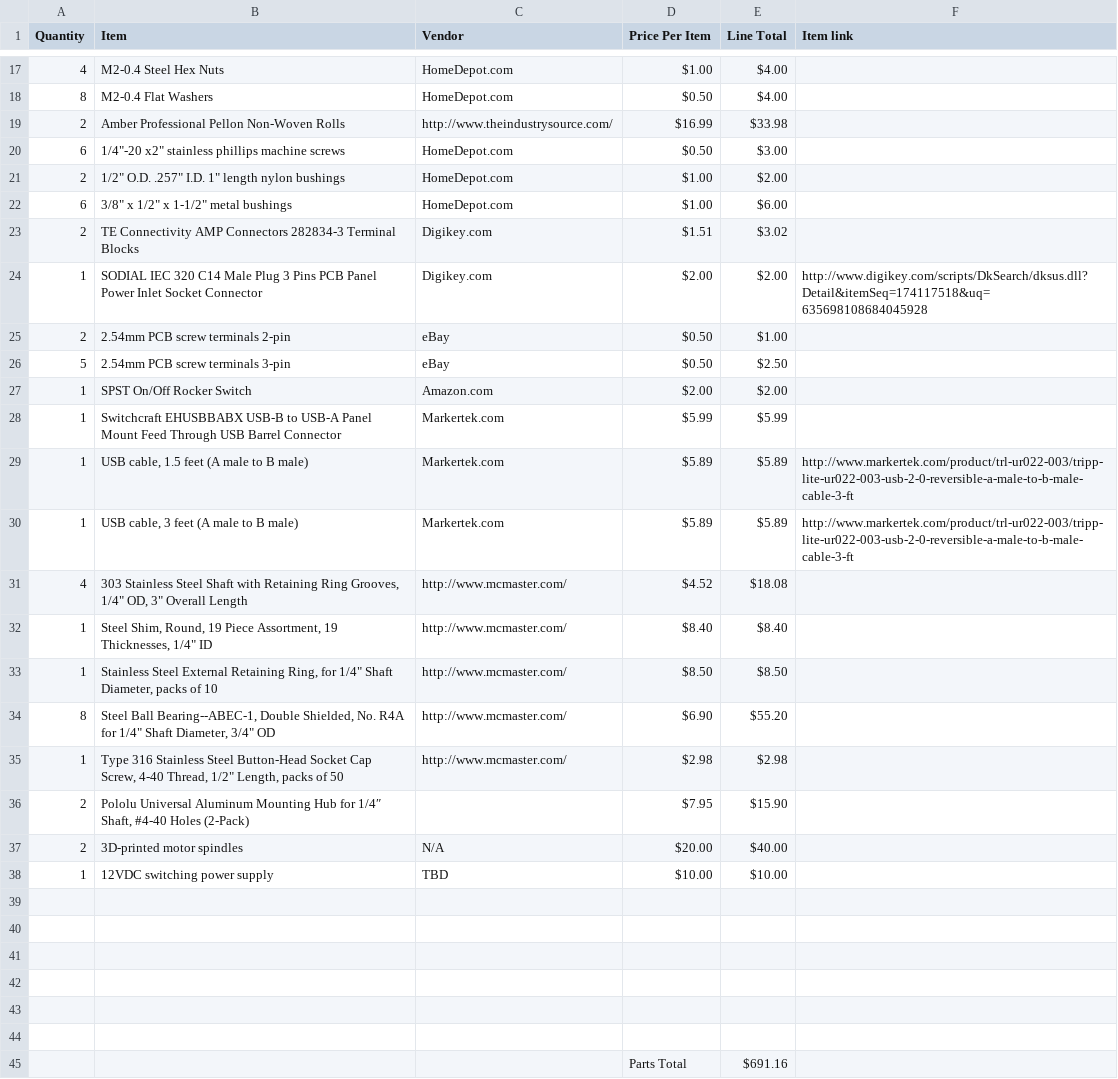
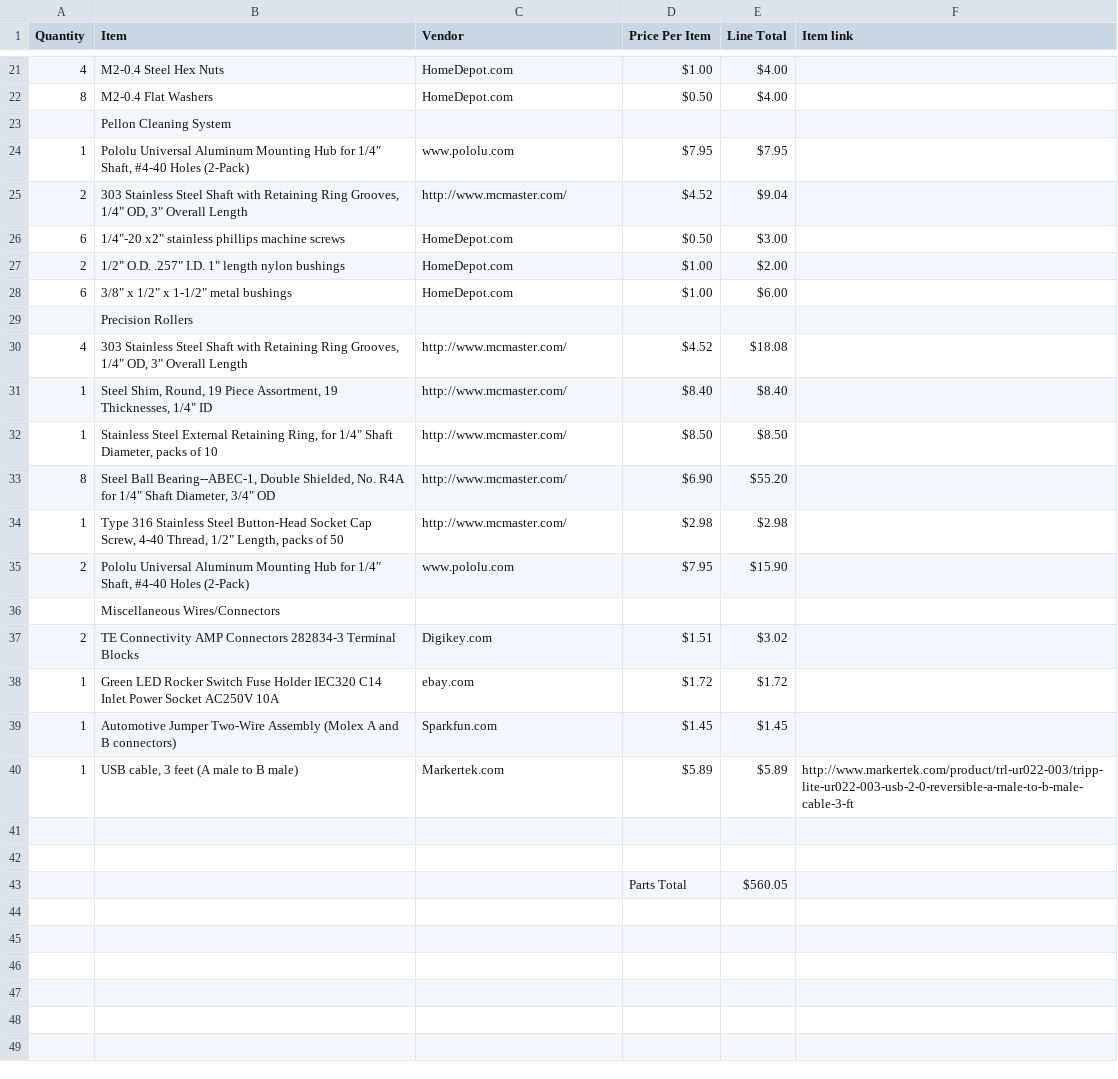
Before and after one commit to epiil/open-cleaner, a CSV file: partslist/OpenCleanerPartsList.csv, drawn as a sheet; only a part is shown, gaps mark what is left out; the diff covers the shown part only.

```diff
--- a/partslist/OpenCleanerPartsList.csv
+++ b/partslist/OpenCleanerPartsList.csv
@@ -18,3 +22,5 @@ Quantity,Item,Vendor,Price Per Item,Line Total,Item link
 8,M2-0.4 Flat Washers,HomeDepot.com,$0.50,$4.00,
-2,Amber Professional Pellon Non-Woven Rolls,http://www.theindustrysource.com/,$16.99,$33.98,
+,Pellon Cleaning System,,,,
+1,"Pololu Universal Aluminum Mounting Hub for 1/4″ Shaft, #4-40 Holes (2-Pack)",www.pololu.com,$7.95,$7.95,
+2,"303 Stainless Steel Shaft with Retaining Ring Grooves, 1/4"" OD, 3"" Overall Length",http://www.mcmaster.com/,$4.52,$9.04,
 6,"1/4""-20 x2"" stainless phillips machine screws",HomeDepot.com,$0.50,$3.00,
@@ -22,10 +28,3 @@ Quantity,Item,Vendor,Price Per Item,Line Total,Item link
 6,"3/8"" x 1/2"" x 1-1/2"" metal bushings",HomeDepot.com,$1.00,$6.00,
-2,TE Connectivity AMP Connectors 282834-3 Terminal Blocks,Digikey.com,$1.51,$3.02,
-1,SODIAL IEC 320 C14 Male Plug 3 Pins PCB Panel Power Inlet Socket Connector ,Digikey.com,$2.00,$2.00,http://www.digikey.com/scripts/DkSearch/dksus.dll?Detail&itemSeq=174117518&uq=635698108684045928
-2,2.54mm PCB screw terminals 2-pin,eBay,$0.50,$1.00,
-5,2.54mm PCB screw terminals 3-pin,eBay,$0.50,$2.50,
-1,SPST On/Off Rocker Switch,Amazon.com,$2.00,$2.00,
-1,Switchcraft EHUSBBABX USB-B to USB-A Panel Mount Feed Through USB Barrel Connector,Markertek.com,$5.99,$5.99,
-1,"USB cable, 1.5 feet (A male to B male)",Markertek.com,$5.89,$5.89,http://www.markertek.com/product/trl-ur022-003/tripp-lite-ur022-003-usb-2-0-reversible-a-male-to-b-male-cable-3-ft
-1,"USB cable, 3 feet (A male to B male)",Markertek.com,$5.89,$5.89,http://www.markertek.com/product/trl-ur022-003/tripp-lite-ur022-003-usb-2-0-reversible-a-male-to-b-male-cable-3-ft
+,Precision Rollers,,,,
 4,"303 Stainless Steel Shaft with Retaining Ring Grooves, 1/4"" OD, 3"" Overall Length",http://www.mcmaster.com/,$4.52,$18.08,
@@ -35,11 +34,10 @@ Quantity,Item,Vendor,Price Per Item,Line Total,Item link
 1,"Type 316 Stainless Steel Button-Head Socket Cap Screw, 4-40 Thread, 1/2"" Length, packs of 50",http://www.mcmaster.com/,$2.98,$2.98,
-2,"Pololu Universal Aluminum Mounting Hub for 1/4″ Shaft, #4-40 Holes (2-Pack)",,$7.95,$15.90,
-2,3D-printed motor spindles,N/A,$20.00,$40.00,
-1,12VDC switching power supply,TBD,$10.00,$10.00,
+2,"Pololu Universal Aluminum Mounting Hub for 1/4″ Shaft, #4-40 Holes (2-Pack)",www.pololu.com,$7.95,$15.90,
+,Miscellaneous Wires/Connectors,,,,
+2,TE Connectivity AMP Connectors 282834-3 Terminal Blocks,Digikey.com,$1.51,$3.02,
+1,Green LED Rocker Switch Fuse Holder IEC320 C14 Inlet Power Socket AC250V 10A,ebay.com,$1.72,$1.72,
+1,Automotive Jumper Two-Wire Assembly (Molex A and B connectors),Sparkfun.com,$1.45,$1.45,
+1,"USB cable, 3 feet (A male to B male)",Markertek.com,$5.89,$5.89,http://www.markertek.com/product/trl-ur022-003/tripp-lite-ur022-003-usb-2-0-reversible-a-male-to-b-male-cable-3-ft
 ,,,,,
 ,,,,,
-,,,,,
-,,,,,
-,,,,,
-,,,,,
-,,,Parts Total,$691.16,
+,,,Parts Total,$560.05,
```
Also changed, not shown: 11 added rows, 7 removed rows and 4 edited cells elsewhere in this file, 1 other file.
